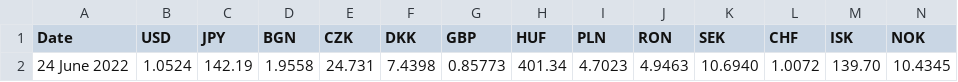
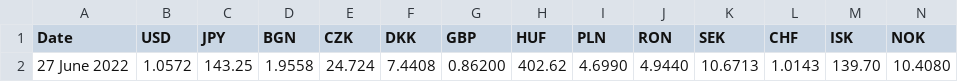
Before and after one commit to alexprengere/currencyconverter, a CSV file: currency_converter/eurofxref.csv, drawn as a sheet; only a part is shown; removed rows and columns are numbered as before the commit, all else as after; rows hold the shown columns only; the diff names each change by its address in the sheet, - before the commit and + after, or states it on an @@ line.

Commit message:
Update data

```diff
--- a/currency_converter/eurofxref.csv
+++ b/currency_converter/eurofxref.csv
-row 2: 24 June 2022 | 1.0524 | 142.19 | 1.9558 | 24.731 | 7.4398 | 0.85773 | 401.34 | 4.7023 | 4.9463 | 10.6940 | 1.0072 | 139.70 | 10.4345
+row 2: 27 June 2022 | 1.0572 | 143.25 | 1.9558 | 24.724 | 7.4408 | 0.86200 | 402.62 | 4.6990 | 4.9440 | 10.6713 | 1.0143 | 139.70 | 10.4080
```
Also changed, not shown: 1 other file.
